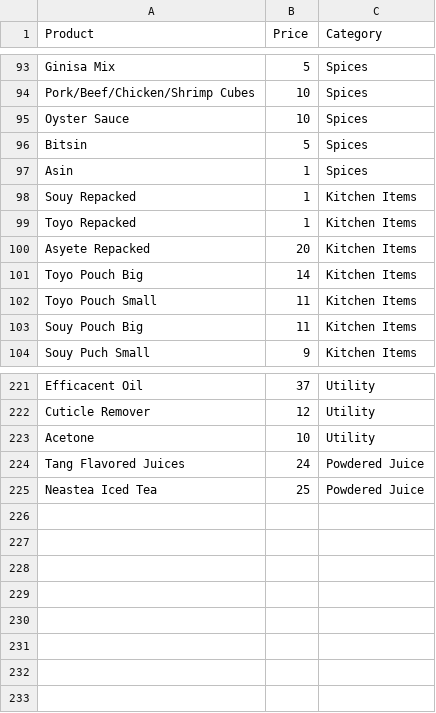
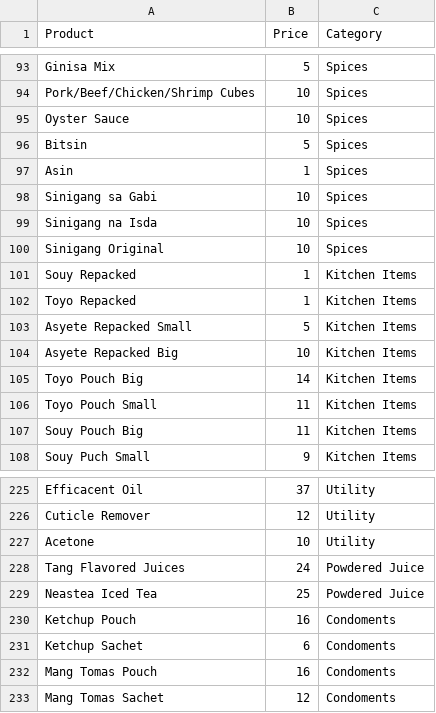
Before and after one commit to eArL2384/SariSari, a CSV file: products.csv, drawn as a sheet; only a part is shown, gaps mark what is left out.

Commit message:
Update products and prices

```diff
--- a/products.csv
+++ b/products.csv
@@ -97,5 +97,9 @@ Bitsin,5,Spices
 Asin,1,Spices
+Sinigang sa Gabi,10,Spices
+Sinigang na Isda,10,Spices
+Sinigang Original,10,Spices
 Souy Repacked,1,Kitchen Items
 Toyo Repacked,1,Kitchen Items
-Asyete Repacked,20,Kitchen Items
+Asyete Repacked Small,5,Kitchen Items
+Asyete Repacked Big,10,Kitchen Items
 Toyo Pouch Big,14,Kitchen Items
@@ -225 +229,5 @@ Tang Flavored Juices,24,Powdered Juice
 Neastea Iced Tea,25,Powdered Juice
+Ketchup Pouch,16,Condoments
+Ketchup Sachet,6,Condoments
+Mang Tomas Pouch,16,Condoments
+Mang Tomas Sachet,12,Condoments
```
